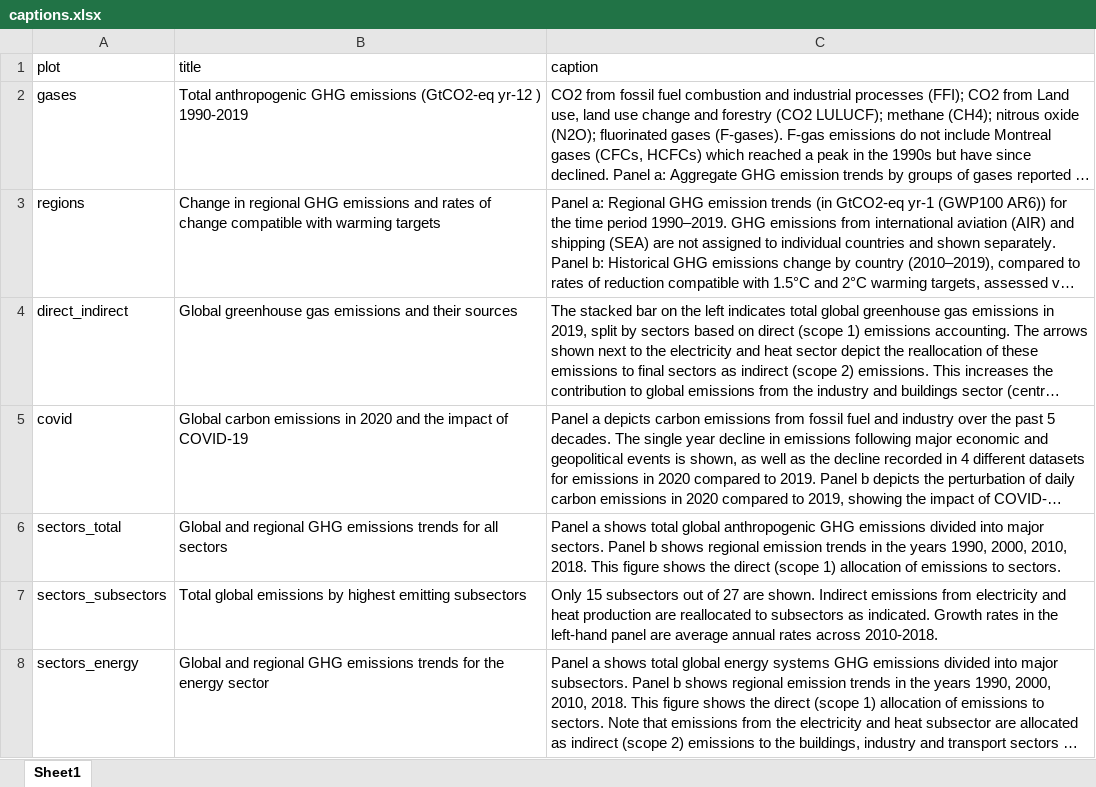
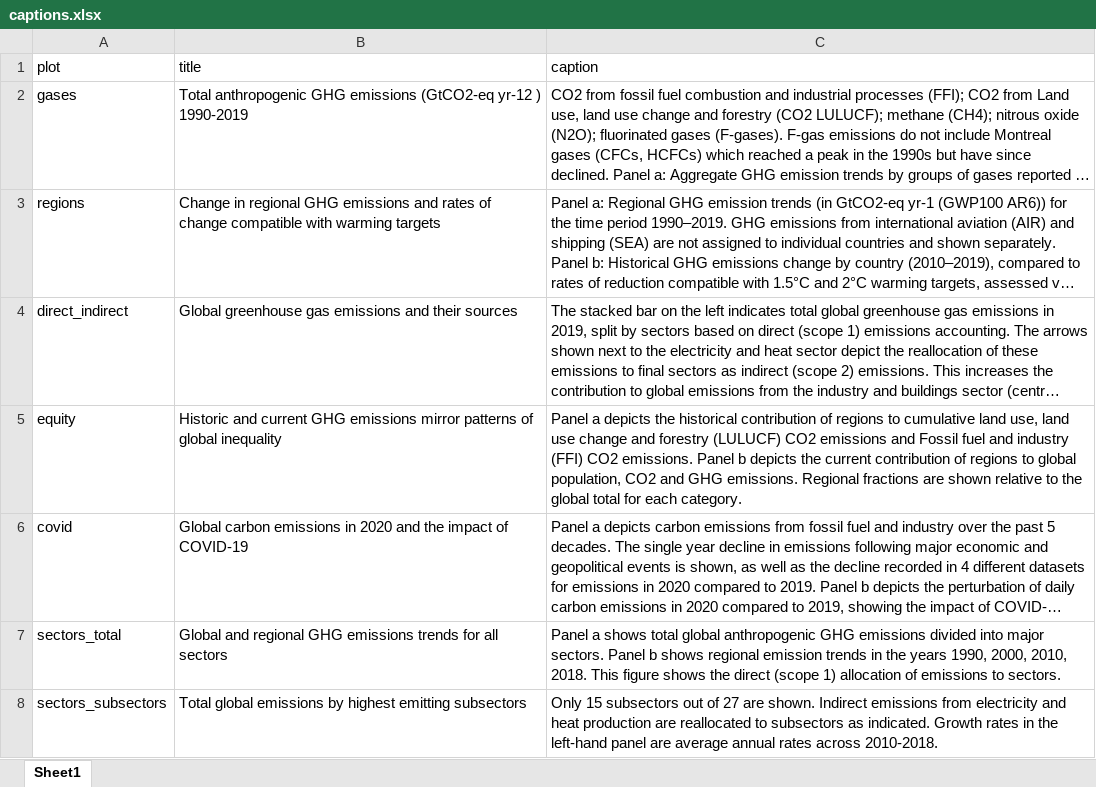
Before and after one commit to mcc-apsis/AR6-Emissions-trends-and-drivers, an Excel workbook: Results/Plots/captions.xlsx, sheet Sheet1, drawn as a sheet; only a part is shown; the shorter side is filled out with more unchanged rows; long unchanged cells end in …; values as stored, in another font and other column widths than the file's, no borders; the diff names each change by its address in the sheet, - before the commit and + after, or states it on an @@ line.

```diff
--- a/Results/Plots/captions.xlsx (sheet Sheet1)
+++ b/Results/Plots/captions.xlsx (sheet Sheet1)
+row 5: equity | Historic and current GHG emissions mirror patterns of global inequality | Panel a depicts the historical contribution of regions to cumulative land use, land use change and forestry (LULUCF) CO2 emissions and Fossil fuel and industry (FFI) CO2 emissions. Panel b depicts the current contribution of regions to global population, CO2 and GHG emissions. Regional fractions are shown relative to the global total for each category.
```
Also changed, not shown: 4 other files.
